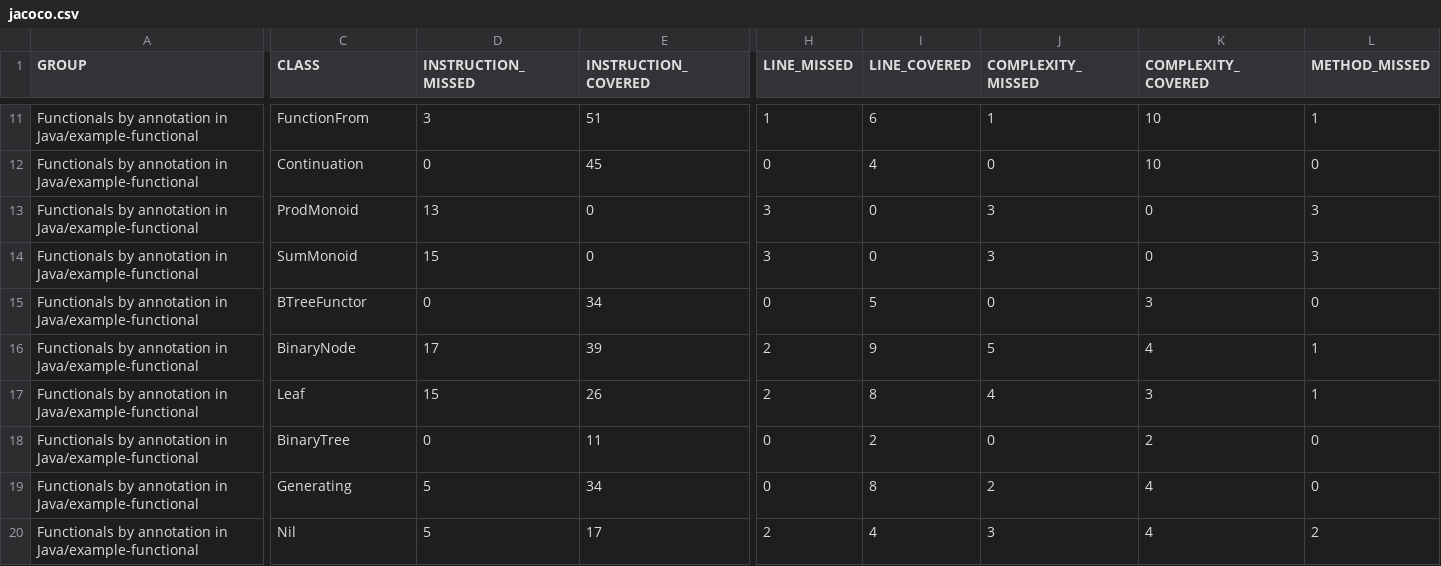
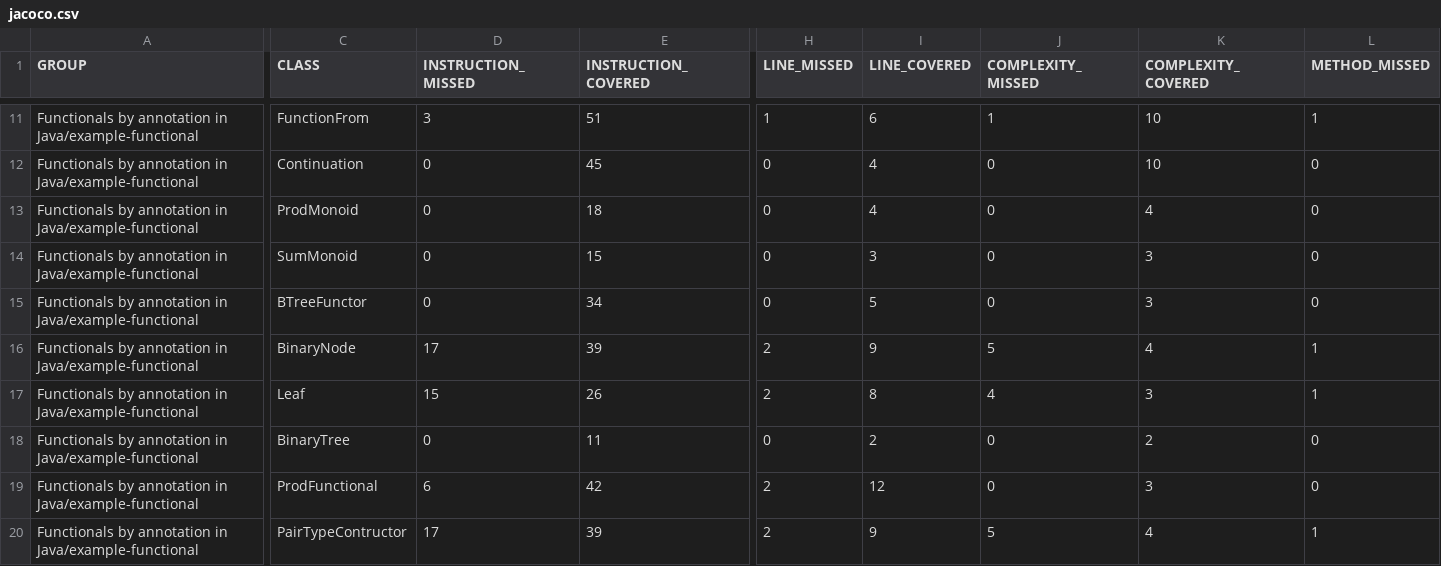
Before and after one commit to dan323/functional-by-annotations, a CSV file: jacoco-aggregate/jacoco.csv, drawn as a sheet; only a part is shown, gaps mark what is left out; the shorter side is filled out with more unchanged rows; rows hold the shown columns only; the diff covers the shown part only; the diff names each change by its address in the sheet, - before the commit and + after, or states it on an @@ line.

```diff
--- a/jacoco-aggregate/jacoco.csv
+++ b/jacoco-aggregate/jacoco.csv
-D13 (INSTRUCTION_MISSED): 13
+D13 (INSTRUCTION_MISSED): 0
-E13 (INSTRUCTION_COVERED): 0
+E13 (INSTRUCTION_COVERED): 18
-H13:H14 (LINE_MISSED): 3
+H13:H14 (LINE_MISSED): 0
-I13 (LINE_COVERED): 0
+I13 (LINE_COVERED): 4
-J13:J14 (COMPLEXITY_MISSED): 3
+J13:J14 (COMPLEXITY_MISSED): 0
-K13 (COMPLEXITY_COVERED): 0
+K13 (COMPLEXITY_COVERED): 4
-L13:L14 (METHOD_MISSED): 3
+L13:L14 (METHOD_MISSED): 0
-D14 (INSTRUCTION_MISSED): 15
+D14 (INSTRUCTION_MISSED): 0
-E14 (INSTRUCTION_COVERED): 0
+E14 (INSTRUCTION_COVERED): 15
-I14 (LINE_COVERED): 0
+I14 (LINE_COVERED): 3
-K14 (COMPLEXITY_COVERED): 0
+K14 (COMPLEXITY_COVERED): 3
+row 19: Functionals by annotation in Java/example-functional | ProdFunctional | 6 | 42 | 2 | 12 | 0 | 3 | 0
+row 20: Functionals by annotation in Java/example-functional | PairTypeContructor | 17 | 39 | 2 | 9 | 5 | 4 | 1
```
Also changed, not shown: 5 added rows, 2 removed rows and 29 edited cells elsewhere in this file, 47 other files.
